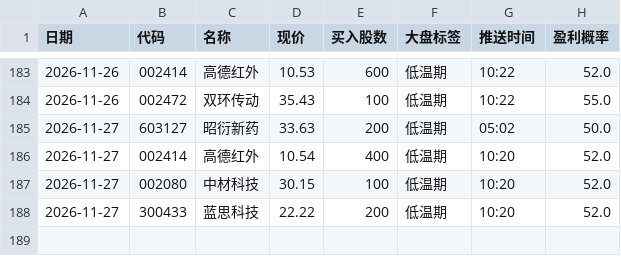
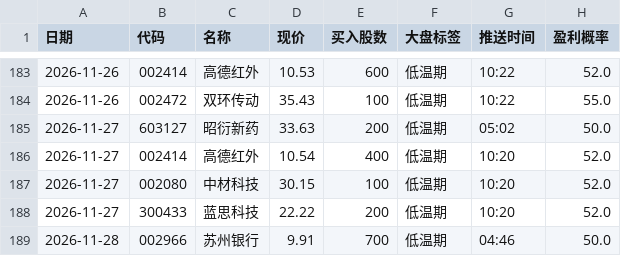
Before and after one commit to laowanghenlan/stock-picker, a CSV file: 推送记录.csv, drawn as a sheet; only a part is shown, gaps mark what is left out.

Commit message:
Web 推送留档 2026-11-27

```diff
--- a/推送记录.csv
+++ b/推送记录.csv
@@ -188 +188,2 @@
 2026-11-27,300433,蓝思科技,22.22,200,低温期,10:20,52.0
+2026-11-28,002966,苏州银行,9.91,700,低温期,04:46,50.0
```
